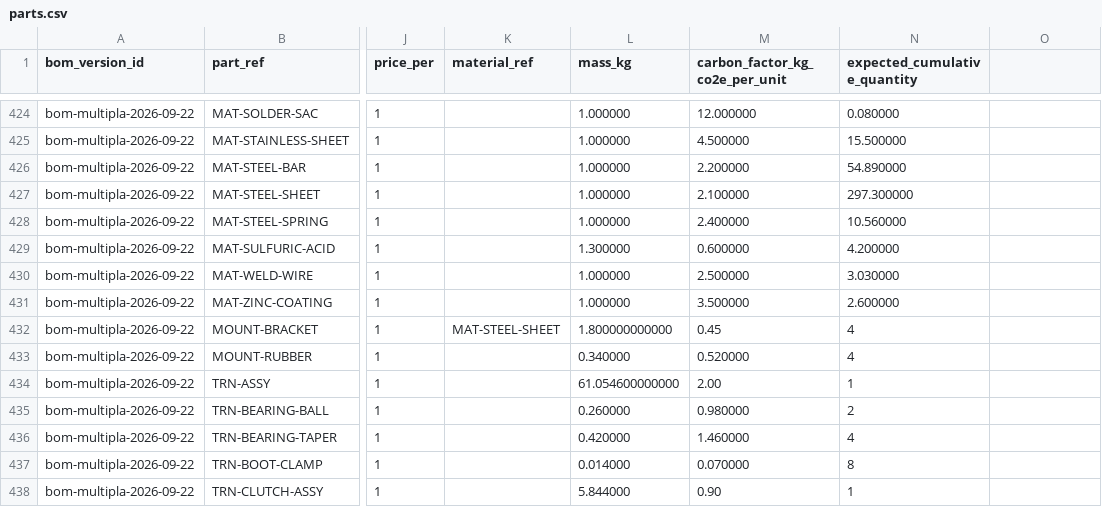
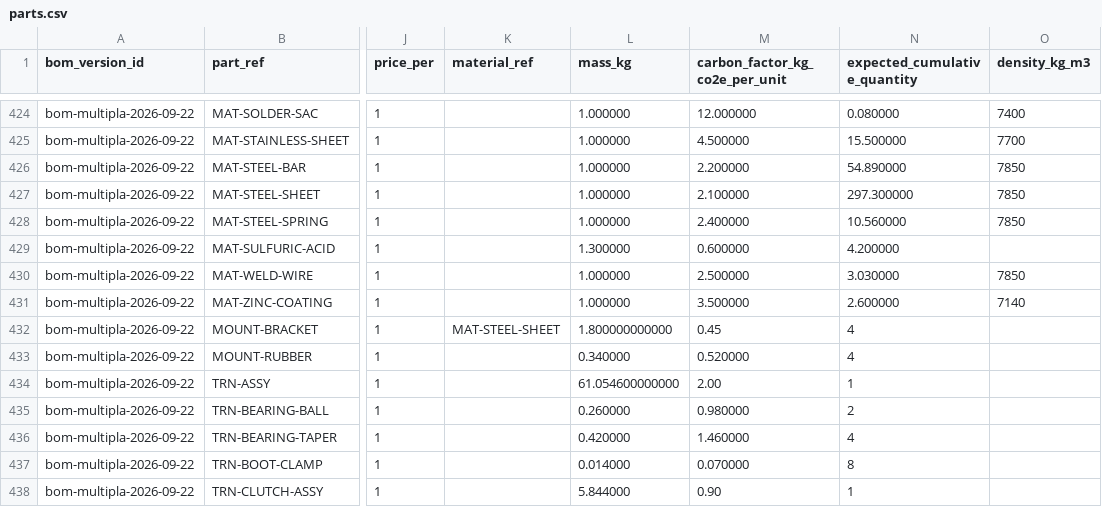
Before and after one commit to 3-Istor/NLPF, a CSV file: car-cost/seeds/parts.csv, drawn as a sheet; only a part is shown, gaps mark what is left out; the diff covers the shown part only; the diff names each change by its address in the sheet, - before the commit and + after, or states it on an @@ line.

```diff
--- a/car-cost/seeds/parts.csv
+++ b/car-cost/seeds/parts.csv
-O1: (empty)
+O1: density_kg_m3
-O424 (density_kg_m3): (empty)
+O424 (density_kg_m3): 7400
-O425 (density_kg_m3): (empty)
+O425 (density_kg_m3): 7700
-O426:O428 (density_kg_m3): (empty)
+O426:O428 (density_kg_m3): 7850
-O430 (density_kg_m3): (empty)
+O430 (density_kg_m3): 7850
-O431 (density_kg_m3): (empty)
+O431 (density_kg_m3): 7140
```
Also changed, not shown: 15 edited cells elsewhere in this file, 9 other files.
